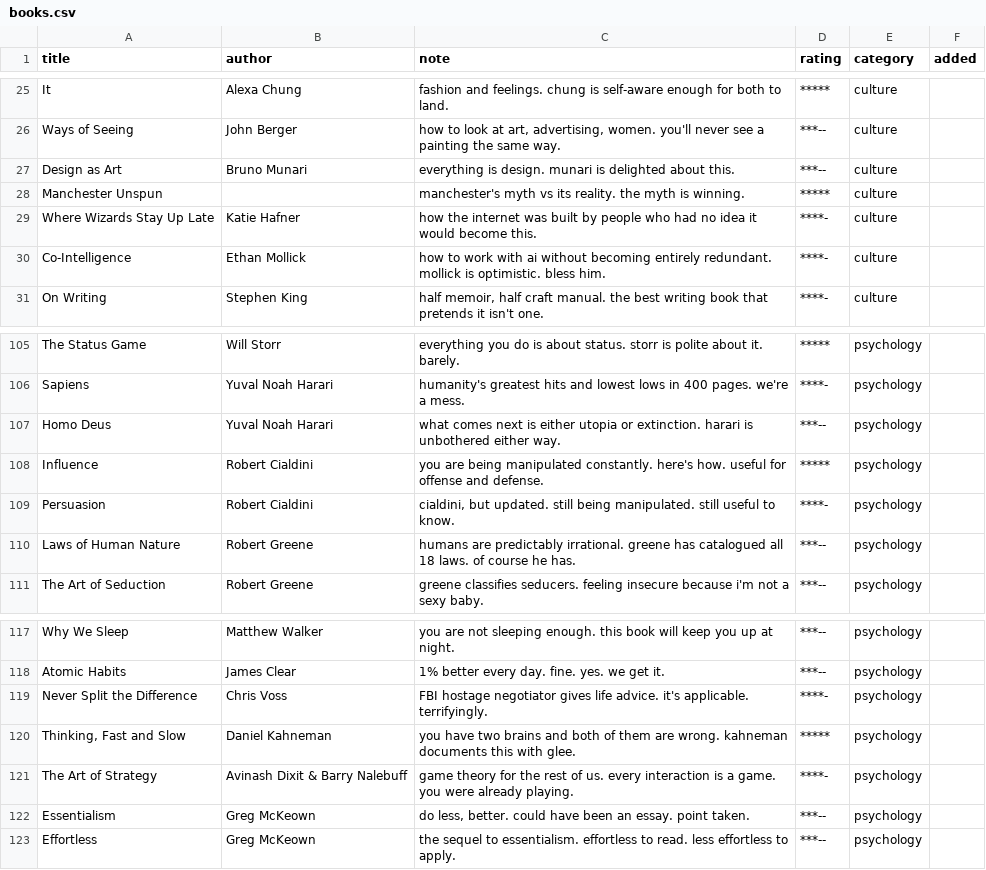
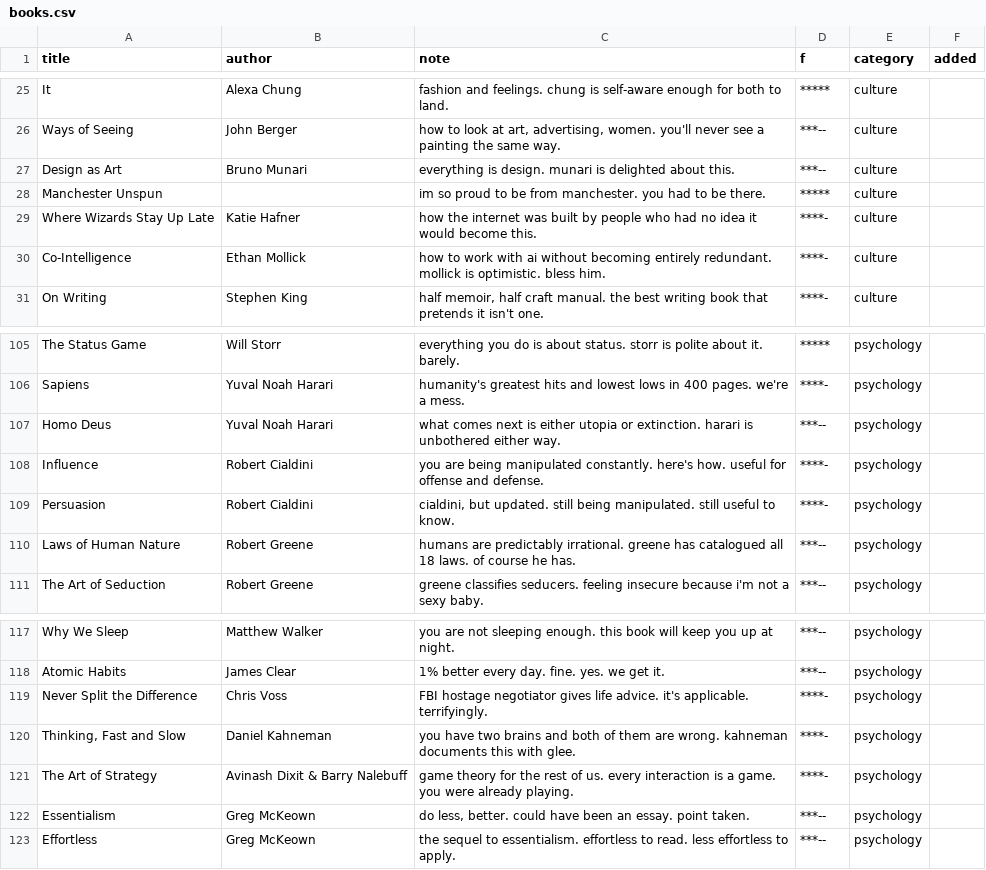
Before and after one commit to emilymcvl/read.log, a CSV file: books.csv, drawn as a sheet; only a part is shown, gaps mark what is left out; the diff names each change by its address in the sheet, - before the commit and + after, or states it on an @@ line.

Commit message:
Changes to be committed: 	modified:   books.csv

```diff
--- a/books.csv
+++ b/books.csv
-D1: rating
+D1: f
-C28 (note): manchester's myth vs its reality. the myth is winning.
+C28 (note): im so proud to be from manchester. you had to be there.
-D108 (f): *****
+D108 (f): ****-
-D120 (f): *****
+D120 (f): ****-
```
